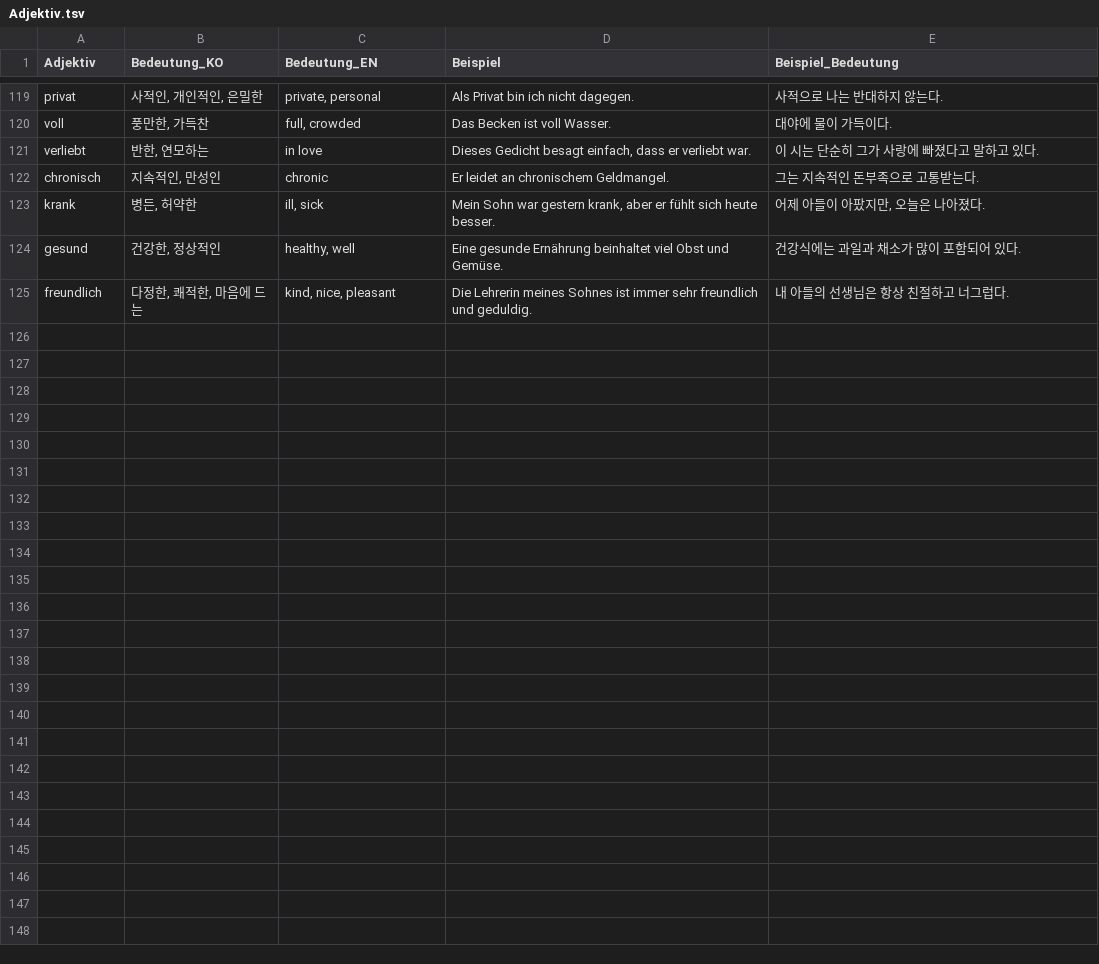
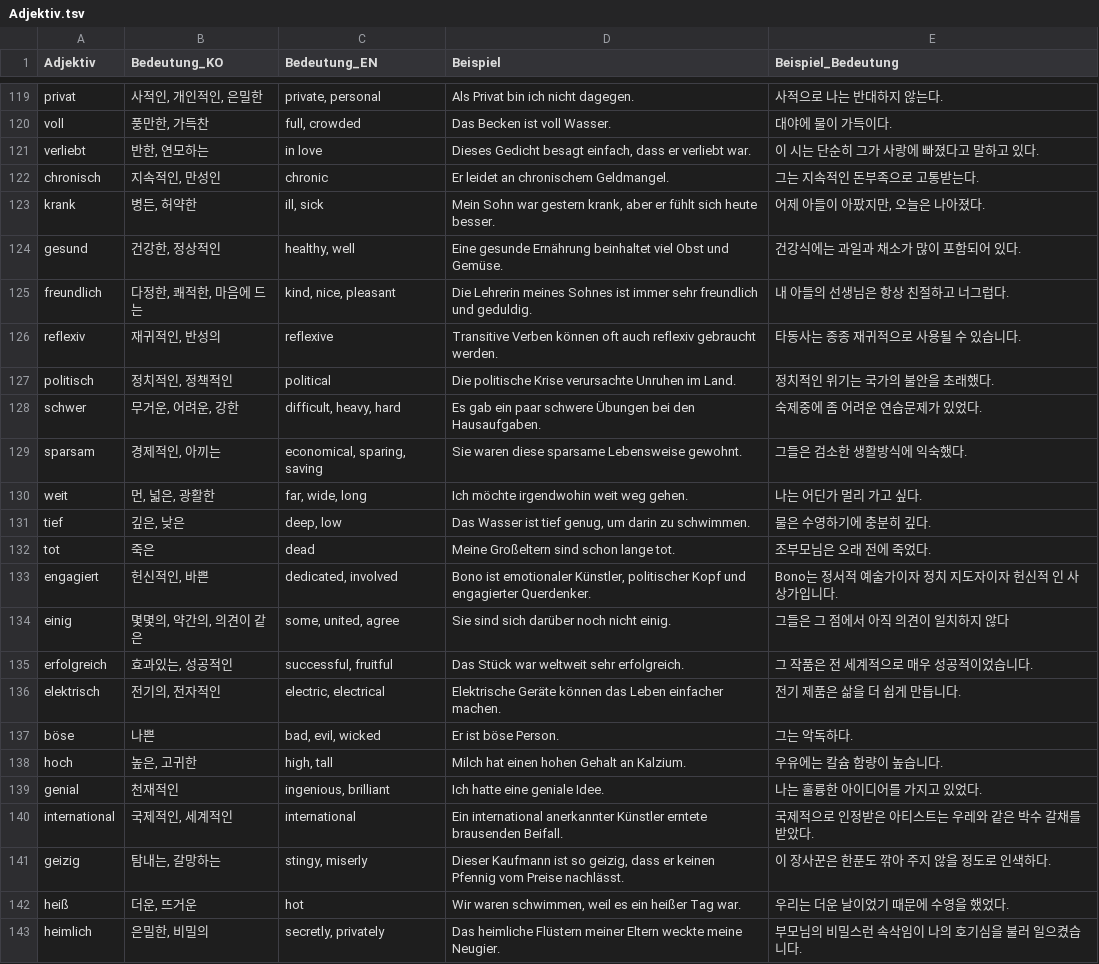
Before and after one commit to brian4462/ButterbookTest, a TSV file: app/src/main/assets/Adjektiv.tsv, drawn as a sheet; only a part is shown, gaps mark what is left out.

```diff
--- a/app/src/main/assets/Adjektiv.tsv
+++ b/app/src/main/assets/Adjektiv.tsv
@@ -125 +125,19 @@ gesund	건강한, 정상적인	healthy, well	Eine gesunde Ernährung beinhaltet
 freundlich	다정한, 쾌적한, 마음에 드는	kind, nice, pleasant	Die Lehrerin meines Sohnes ist immer sehr freundlich und geduldig.	내 아들의 선생님은 항상 친절하고 너그럽다.
+reflexiv	재귀적인, 반성의	reflexive	Transitive Verben können oft auch reflexiv gebraucht werden.	타동사는 종종 재귀적으로 사용될 수 있습니다.
+politisch	정치적인, 정책적인	political	Die politische Krise verursachte Unruhen im Land.	정치적인 위기는 국가의 불안을 초래했다.
+schwer	무거운, 어려운, 강한	difficult, heavy, hard	Es gab ein paar schwere Übungen bei den Hausaufgaben.	숙제중에 좀 어려운 연습문제가 있었다.
+sparsam	경제적인, 아끼는	economical, sparing, saving	Sie waren diese sparsame Lebensweise gewohnt.	그들은 검소한 생활방식에 익숙했다.
+weit	먼, 넓은, 광활한	far, wide, long	Ich möchte irgendwohin weit weg gehen.	나는 어딘가 멀리 가고 싶다.
+tief	깊은, 낮은	deep, low	Das Wasser ist tief genug, um darin zu schwimmen.	물은 수영하기에 충분히 깊다.
+tot	죽은	dead	Meine Großeltern sind schon lange tot.	조부모님은 오래 전에 죽었다.
+engagiert	헌신적인, 바쁜	dedicated, involved	Bono ist emotionaler Künstler, politischer Kopf und engagierter Querdenker.	Bono는 정서적 예술가이자 정치 지도자이자 헌신적 인 사상가입니다.
+einig	몇몇의, 약간의, 의견이 같은	some, united, agree	Sie sind sich darüber noch nicht einig.	그들은 그 점에서 아직 의견이 일치하지 않다
+erfolgreich	효과있는, 성공적인	successful, fruitful	Das Stück war weltweit sehr erfolgreich.	그 작품은 전 세계적으로 매우 성공적이었습니다.
+elektrisch	전기의, 전자적인	electric, electrical	Elektrische Geräte können das Leben einfacher machen.	전기 제품은 삶을 더 쉽게 만듭니다.
+böse	나쁜	bad, evil, wicked	Er ist böse Person.	그는 악독하다.
+hoch	높은, 고귀한	high, tall	Milch hat einen hohen Gehalt an Kalzium.	우유에는 칼슘 함량이 높습니다.
+genial	천재적인	ingenious, brilliant	Ich hatte eine geniale Idee.	나는 훌륭한 아이디어를 가지고 있었다.
+international	국제적인, 세계적인	international	Ein international anerkannter Künstler erntete brausenden Beifall.	국제적으로 인정받은 아티스트는 우레와 같은 박수 갈채를 받았다.
+geizig	탐내는, 갈망하는	stingy, miserly	Dieser Kaufmann ist so geizig, dass er keinen Pfennig vom Preise nachlässt.	이 장사꾼은 한푼도 깎아 주지 않을 정도로 인색하다.
+heiß	더운, 뜨거운	hot	Wir waren schwimmen, weil es ein heißer Tag war.	우리는 더운 날이었기 때문에 수영을 했었다.
+heimlich	은밀한, 비밀의	secretly, privately	Das heimliche Flüstern meiner Eltern weckte meine Neugier.	부모님의 비밀스런 속삭임이 나의 호기심을 불러 일으켰습니다.
```
Also changed, not shown: 2 other files.
